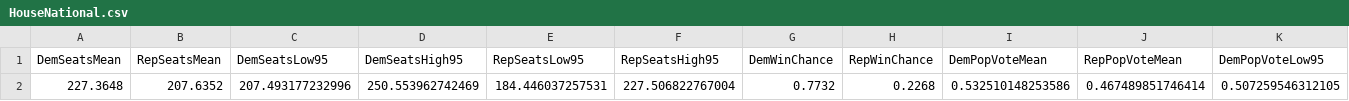
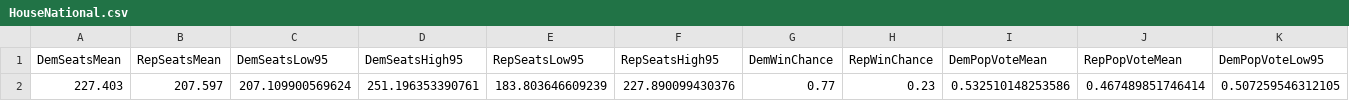
Before and after one commit to jkappelmeier/jkappelmeier.github.io, a CSV file: Data/HouseNational.csv, drawn as a sheet; only a part is shown; the diff names each change by its address in the sheet, - before the commit and + after, or states it on an @@ line.

Commit message:
Update Data/HouseNational.csv from MATLAB

```diff
--- a/Data/HouseNational.csv
+++ b/Data/HouseNational.csv
-A2 (DemSeatsMean): 227.3648
+A2 (DemSeatsMean): 227.403
-B2 (RepSeatsMean): 207.6352
+B2 (RepSeatsMean): 207.597
-C2 (DemSeatsLow95): 207.493177232996
+C2 (DemSeatsLow95): 207.109900569624
-D2 (DemSeatsHigh95): 250.553962742469
+D2 (DemSeatsHigh95): 251.196353390761
-E2 (RepSeatsLow95): 184.446037257531
+E2 (RepSeatsLow95): 183.803646609239
-F2 (RepSeatsHigh95): 227.506822767004
+F2 (RepSeatsHigh95): 227.890099430376
-G2 (DemWinChance): 0.7732
+G2 (DemWinChance): 0.77
-H2 (RepWinChance): 0.2268
+H2 (RepWinChance): 0.23
```
